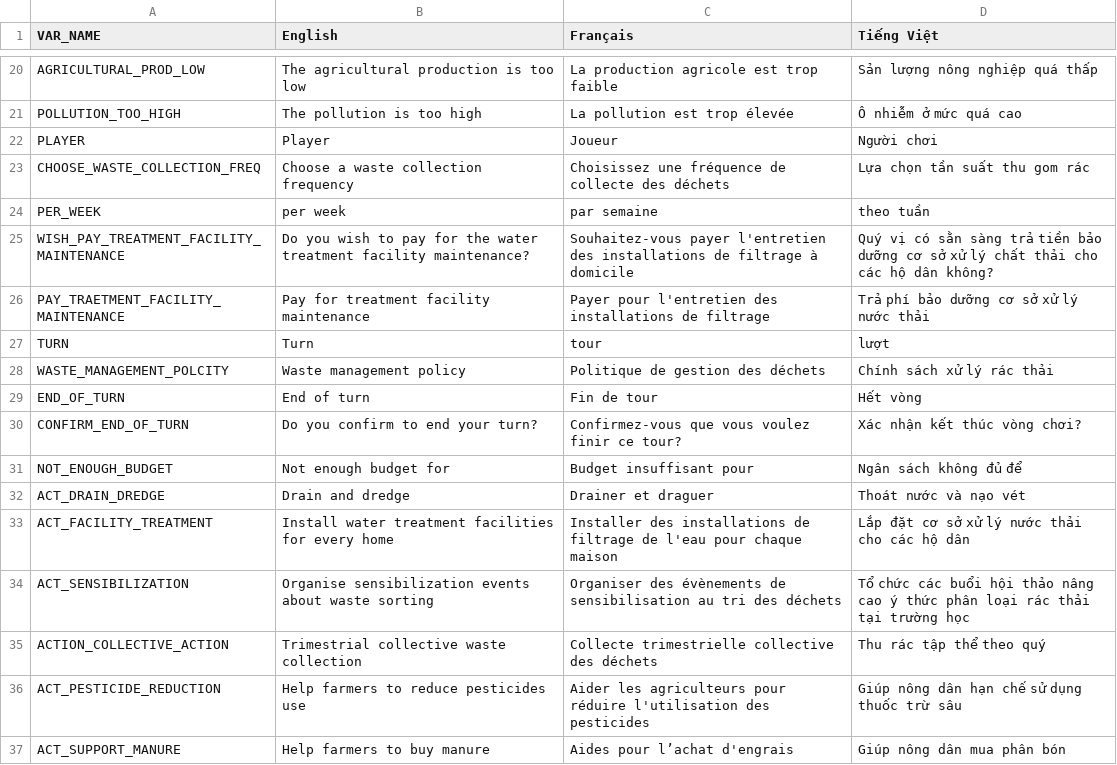
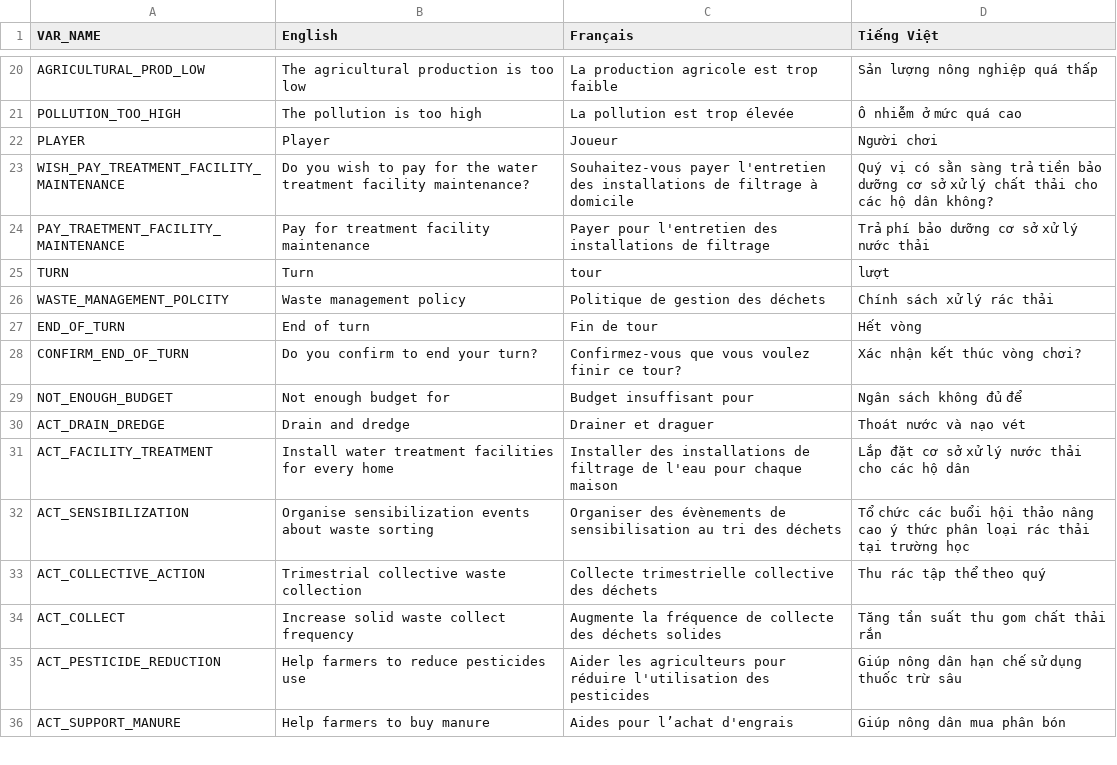
Before and after one commit to ACROSS-Lab/BacHungHai-Waste, a CSV file: BHH-Waste/includes/translation_game.csv, drawn as a sheet; only a part is shown, gaps mark what is left out.

Commit message:
improve translation

```diff
--- a/BHH-Waste/includes/translation_game.csv
+++ b/BHH-Waste/includes/translation_game.csv
@@ -22,4 +22,2 @@ POLLUTION_TOO_HIGH,The pollution is too high,La pollution est trop élevée,Ô n
 PLAYER,Player,Joueur,Người chơi
-CHOOSE_WASTE_COLLECTION_FREQ,Choose a waste collection frequency,Choisissez une fréquence de collecte des déchets,Lựa chọn tần suất thu gom rác
-PER_WEEK,per week,par semaine,theo tuần
 WISH_PAY_TREATMENT_FACILITY_MAINTENANCE,Do you wish to pay for the water treatment facility maintenance?,Souhaitez-vous payer l'entretien des installations de filtrage à domicile,Quý vị có sằn sàng trả tiền bảo dưỡng cơ sở xử lý chất thải cho các hộ dân không?
@@ -34,3 +32,4 @@ ACT_FACILITY_TREATMENT,Install water treatment facilities for every home,Install
 ACT_SENSIBILIZATION,Organise sensibilization events about waste sorting,Organiser des évènements de sensibilisation au tri des déchets,Tổ chức các buổi hội thảo nâng cao ý thức phân loại rác thải tại trường học
-ACTION_COLLECTIVE_ACTION,Trimestrial collective waste collection,Collecte trimestrielle collective des déchets,Thu rác tập thể theo quý
+ACT_COLLECTIVE_ACTION,Trimestrial collective waste collection,Collecte trimestrielle collective des déchets,Thu rác tập thể theo quý
+ACT_COLLECT,Increase solid waste collect frequency,Augmente la fréquence de collecte des déchets solides,Tăng tần suất thu gom chất thải rắn
 ACT_PESTICIDE_REDUCTION,Help farmers to reduce pesticides use,Aider les agriculteurs pour réduire l'utilisation des pesticides,Giúp nông dân hạn chế sử dụng thuốc trừ sâu
```
Also changed, not shown: 3 other files.
